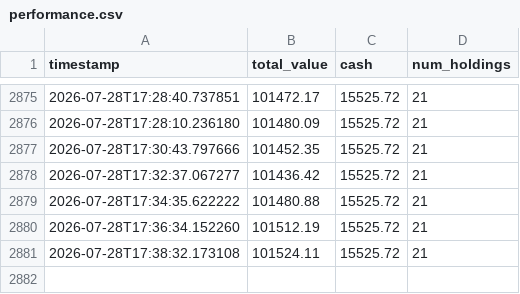
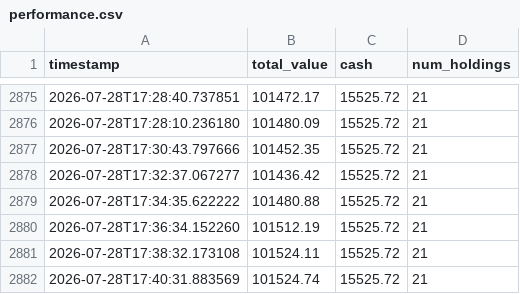
Before and after one commit to shreyask-1/trading-bot, a CSV file: logs/performance.csv, drawn as a sheet; only a part is shown, gaps mark what is left out; the diff names each change by its address in the sheet, - before the commit and + after, or states it on an @@ line.

```diff
--- a/logs/performance.csv
+++ b/logs/performance.csv
+row 2882: 2026-07-28T17:40:31.883569 | 101524.74 | 15525.72 | 21
```
Also changed, not shown: 1 other file.
